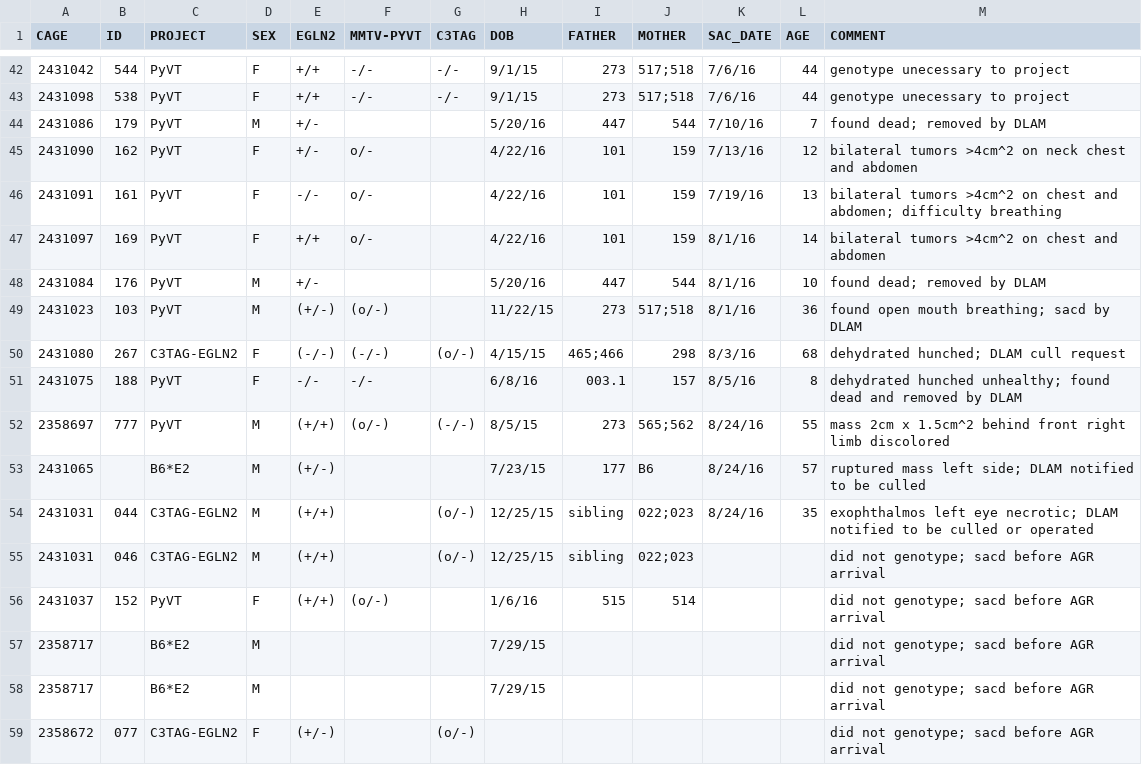
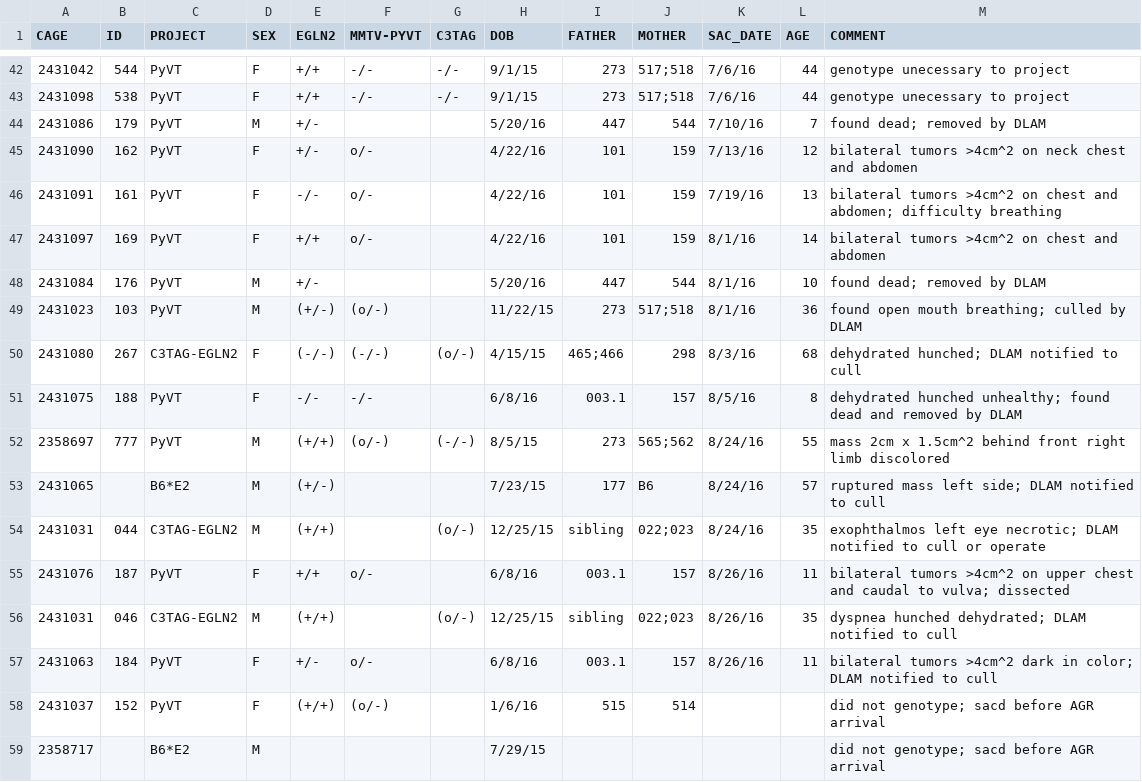
Before and after one commit to qzhanglab/animal_tracking, a CSV file: sac_archive.csv, drawn as a sheet; only a part is shown, gaps mark what is left out; the shorter side is filled out with more unchanged rows.

```diff
--- a/sac_archive.csv
+++ b/sac_archive.csv
@@ -48,9 +48,11 @@ CAGE,ID,PROJECT,SEX,EGLN2,MMTV-PYVT,C3TAG,DOB,FATHER,MOTHER,SAC_DATE,AGE,COMMENT
 2431084,176,PyVT,M,+/-,,,5/20/16,447,544,8/1/16,10,found dead; removed by DLAM,,,,,,,,,,,,,
-2431023,103,PyVT,M,(+/-),(o/-),,11/22/15,273,517;518,8/1/16,36,found open mouth breathing; sacd by DLAM,,,,,,,,,,,,,
-2431080,267,C3TAG-EGLN2,F,(-/-),(-/-),(o/-),4/15/15,465;466,298,8/3/16,68,dehydrated hunched; DLAM cull request,,,,,,,,,,,,,
+2431023,103,PyVT,M,(+/-),(o/-),,11/22/15,273,517;518,8/1/16,36,found open mouth breathing; culled by DLAM,,,,,,,,,,,,,
+2431080,267,C3TAG-EGLN2,F,(-/-),(-/-),(o/-),4/15/15,465;466,298,8/3/16,68,dehydrated hunched; DLAM notified to cull,,,,,,,,,,,,,
 2431075,188,PyVT,F,-/-,-/-,,6/8/16,003.1,157,8/5/16,8,dehydrated hunched unhealthy; found dead and removed by DLAM,,,,,,,,,,,,,
 2358697,777,PyVT,M,(+/+),(o/-),(-/-),8/5/15,273,565;562,8/24/16,55,mass 2cm x 1.5cm^2 behind front right limb discolored,,,,,,,,,,,,,
-2431065,,B6*E2,M,(+/-),,,7/23/15,177,B6,8/24/16,57,ruptured mass left side; DLAM notified to be culled,,,,,,,,,,,,,
-2431031,044,C3TAG-EGLN2,M,(+/+),,(o/-),12/25/15,sibling,022;023,8/24/16,35,exophthalmos left eye necrotic; DLAM notified to be culled or operated,,,,,,,,,,,,,
-2431031,046,C3TAG-EGLN2,M,(+/+),,(o/-),12/25/15,sibling,022;023,,,did not genotype; sacd before AGR arrival,,,,,,,,,,,,,
+2431065,,B6*E2,M,(+/-),,,7/23/15,177,B6,8/24/16,57,ruptured mass left side; DLAM notified to cull,,,,,,,,,,,,,
+2431031,044,C3TAG-EGLN2,M,(+/+),,(o/-),12/25/15,sibling,022;023,8/24/16,35,exophthalmos left eye necrotic; DLAM notified to cull or operate,,,,,,,,,,,,,
+2431076,187,PyVT,F,+/+,o/-,,6/8/16,003.1,157,8/26/16,11,bilateral tumors >4cm^2 on upper chest and caudal to vulva; dissected,,,,,,,,,,,,,
+2431031,046,C3TAG-EGLN2,M,(+/+),,(o/-),12/25/15,sibling,022;023,8/26/16,35,dyspnea hunched dehydrated; DLAM notified to cull,,,,,,,,,,,,,
+2431063,184,PyVT,F,+/-,o/-,,6/8/16,003.1,157,8/26/16,11,bilateral tumors >4cm^2 dark in color; DLAM notified to cull,,,,,,,,,,,,,
 2431037,152,PyVT,F,(+/+),(o/-),,1/6/16,515,514,,,did not genotype; sacd before AGR arrival,,,,,,,,,,,,,
```
Also changed, not shown: master_animal_list.csv.
